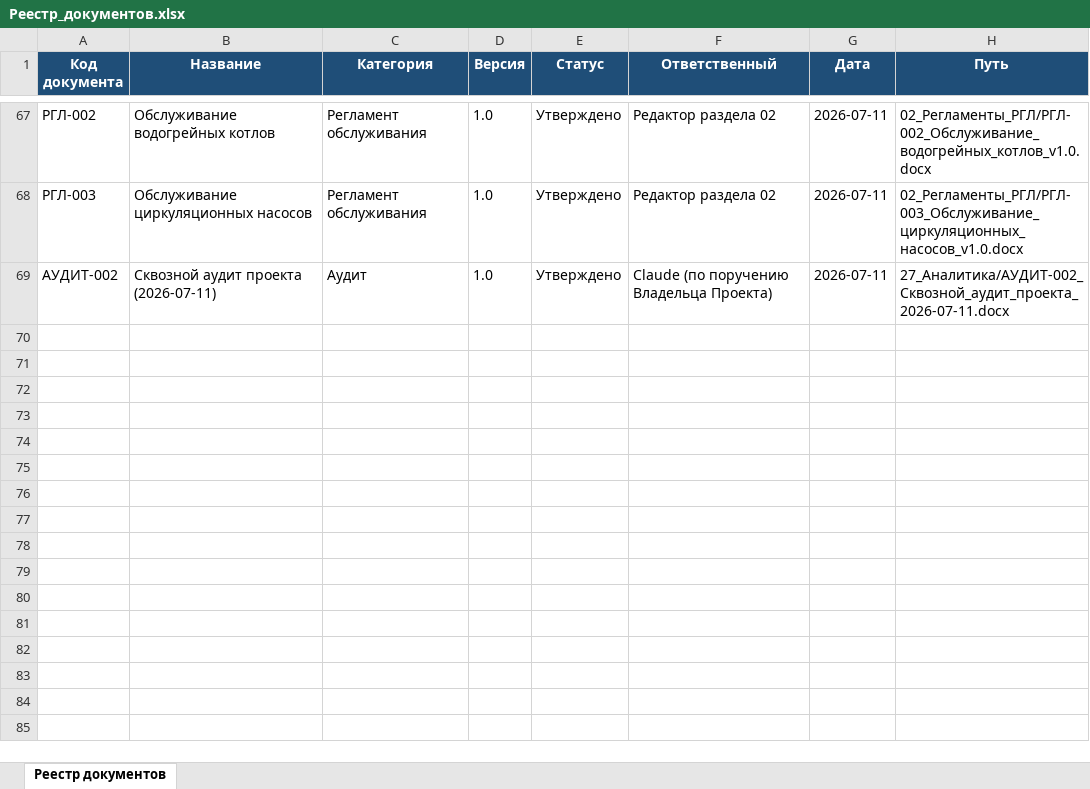
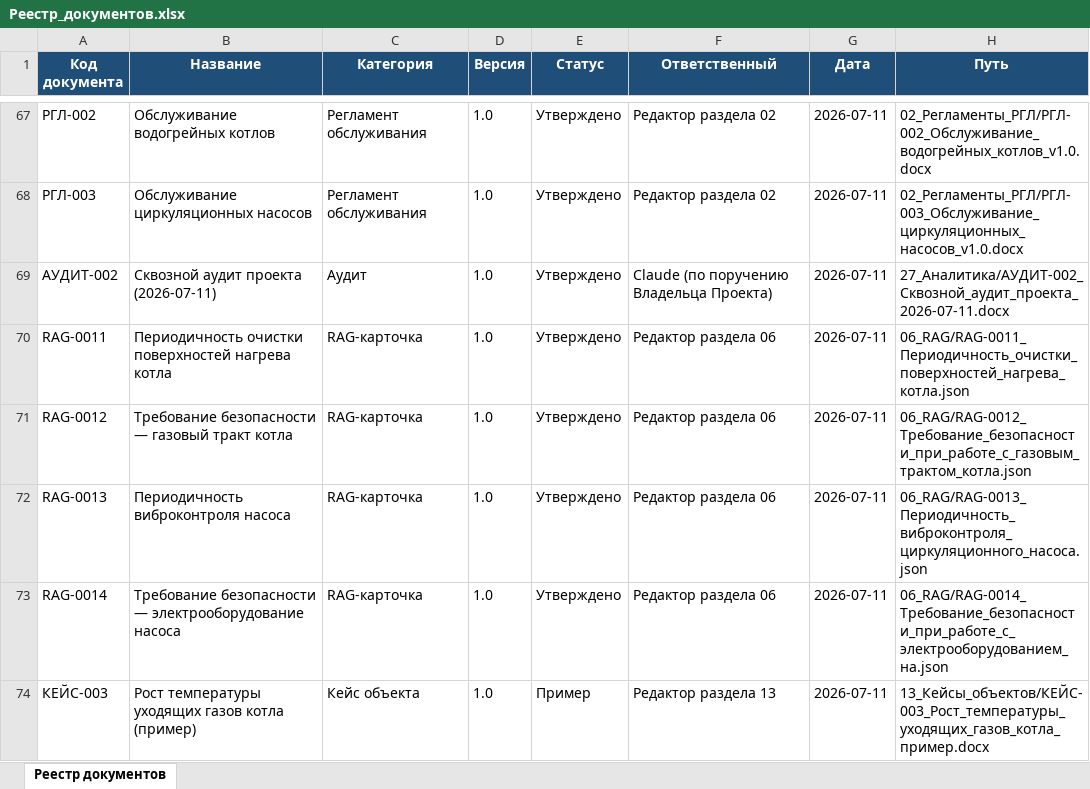
Before and after one commit to andrey52bs-dotcom/KnowledgeFactory_-_Foundation_v1.0, an Excel workbook: 00_Проект/02_Реестр/Реестр_документов.xlsx, sheet Реестр документов, drawn as a sheet; only a part is shown, gaps mark what is left out; values as stored, in another font and other column widths than the file's, no borders; charts and pictures not drawn; the diff names each change by its address in the sheet, - before the commit and + after, or states it on an @@ line.

Commit message:
4 RAG-карточки из РГЛ-002/003 + КЕЙС-003 (котёл)

```diff
--- a/00_Проект/02_Реестр/Реестр_документов.xlsx (sheet Реестр документов)
+++ b/00_Проект/02_Реестр/Реестр_документов.xlsx (sheet Реестр документов)
+row 70: RAG-0011 | Периодичность очистки поверхностей нагрева котла | RAG-карточка | 1.0 | Утверждено | Редактор раздела 06 | 2026-07-11 | 06_RAG/RAG-0011_Периодичность_очистки_поверхностей_нагрева_котла.json
+row 71: RAG-0012 | Требование безопасности — газовый тракт котла | RAG-карточка | 1.0 | Утверждено | Редактор раздела 06 | 2026-07-11 | 06_RAG/RAG-0012_Требование_безопасности_при_работе_с_газовым_трактом_котла.json
+row 72: RAG-0013 | Периодичность виброконтроля насоса | RAG-карточка | 1.0 | Утверждено | Редактор раздела 06 | 2026-07-11 | 06_RAG/RAG-0013_Периодичность_виброконтроля_циркуляционного_насоса.json
+row 73: RAG-0014 | Требование безопасности — электрооборудование насоса | RAG-карточка | 1.0 | Утверждено | Редактор раздела 06 | 2026-07-11 | 06_RAG/RAG-0014_Требование_безопасности_при_работе_с_электрооборудованием_на.json
+row 74: КЕЙС-003 | Рост температуры уходящих газов котла (пример) | Кейс объекта | 1.0 | Пример | Редактор раздела 13 | 2026-07-11 | 13_Кейсы_объектов/КЕЙС-003_Рост_температуры_уходящих_газов_котла_пример.docx
```
Also changed, not shown: 00_Проект/02_Реестр/Реестр_версий.xlsx, 00_Проект/MANIFEST.xlsx, 8 other files.
